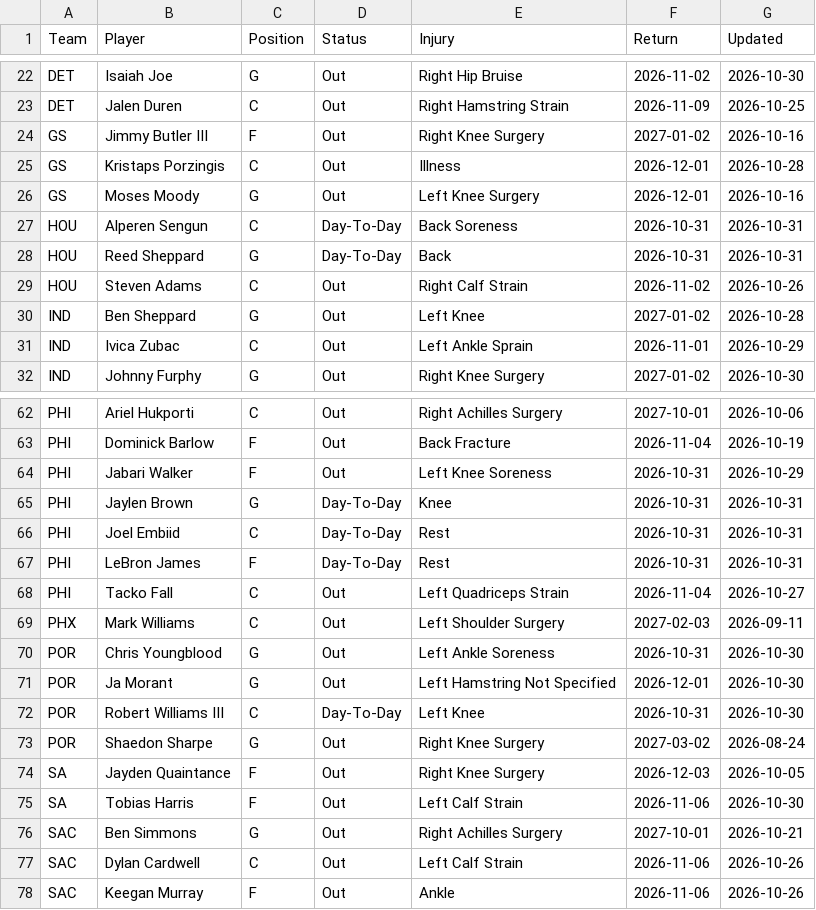
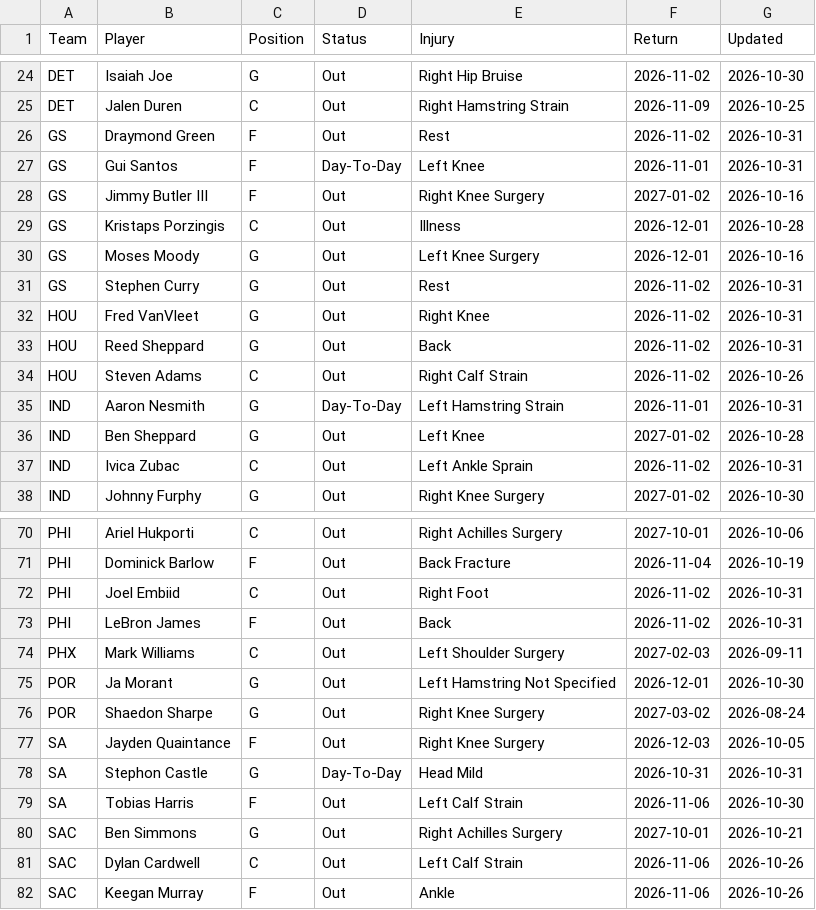
Before and after one commit to HitByOne/NBALedger, a CSV file: site/data/nba_2027_injury_report.csv, drawn as a sheet; only a part is shown, gaps mark what is left out; the diff covers the shown part only.

```diff
--- a/site/data/nba_2027_injury_report.csv
+++ b/site/data/nba_2027_injury_report.csv
@@ -23,2 +25,4 @@ DET,Isaiah Joe,G,Out,Right Hip Bruise,2026-11-02,2026-10-30
 DET,Jalen Duren,C,Out,Right Hamstring Strain,2026-11-09,2026-10-25
+GS,Draymond Green,F,Out,Rest,2026-11-02,2026-10-31
+GS,Gui Santos,F,Day-To-Day,Left Knee,2026-11-01,2026-10-31
 GS,Jimmy Butler III,F,Out,Right Knee Surgery,2027-01-02,2026-10-16
@@ -26,7 +30,9 @@ GS,Kristaps Porzingis,C,Out,Illness,2026-12-01,2026-10-28
 GS,Moses Moody,G,Out,Left Knee Surgery,2026-12-01,2026-10-16
-HOU,Alperen Sengun,C,Day-To-Day,Back Soreness,2026-10-31,2026-10-31
-HOU,Reed Sheppard,G,Day-To-Day,Back,2026-10-31,2026-10-31
+GS,Stephen Curry,G,Out,Rest,2026-11-02,2026-10-31
+HOU,Fred VanVleet,G,Out,Right Knee,2026-11-02,2026-10-31
+HOU,Reed Sheppard,G,Out,Back,2026-11-02,2026-10-31
 HOU,Steven Adams,C,Out,Right Calf Strain,2026-11-02,2026-10-26
+IND,Aaron Nesmith,G,Day-To-Day,Left Hamstring Strain,2026-11-01,2026-10-31
 IND,Ben Sheppard,G,Out,Left Knee,2027-01-02,2026-10-28
-IND,Ivica Zubac,C,Out,Left Ankle Sprain,2026-11-01,2026-10-29
+IND,Ivica Zubac,C,Out,Left Ankle Sprain,2026-11-02,2026-10-31
 IND,Johnny Furphy,G,Out,Right Knee Surgery,2027-01-02,2026-10-30
@@ -63,13 +71,9 @@ PHI,Ariel Hukporti,C,Out,Right Achilles Surgery,2027-10-01,2026-10-06
 PHI,Dominick Barlow,F,Out,Back Fracture,2026-11-04,2026-10-19
-PHI,Jabari Walker,F,Out,Left Knee Soreness,2026-10-31,2026-10-29
-PHI,Jaylen Brown,G,Day-To-Day,Knee,2026-10-31,2026-10-31
-PHI,Joel Embiid,C,Day-To-Day,Rest,2026-10-31,2026-10-31
-PHI,LeBron James,F,Day-To-Day,Rest,2026-10-31,2026-10-31
-PHI,Tacko Fall,C,Out,Left Quadriceps Strain,2026-11-04,2026-10-27
+PHI,Joel Embiid,C,Out,Right Foot,2026-11-02,2026-10-31
+PHI,LeBron James,F,Out,Back,2026-11-02,2026-10-31
 PHX,Mark Williams,C,Out,Left Shoulder Surgery,2027-02-03,2026-09-11
-POR,Chris Youngblood,G,Out,Left Ankle Soreness,2026-10-31,2026-10-30
 POR,Ja Morant,G,Out,Left Hamstring Not Specified,2026-12-01,2026-10-30
-POR,Robert Williams III,C,Day-To-Day,Left Knee,2026-10-31,2026-10-30
 POR,Shaedon Sharpe,G,Out,Right Knee Surgery,2027-03-02,2026-08-24
 SA,Jayden Quaintance,F,Out,Right Knee Surgery,2026-12-03,2026-10-05
+SA,Stephon Castle,G,Day-To-Day,Head Mild,2026-10-31,2026-10-31
 SA,Tobias Harris,F,Out,Left Calf Strain,2026-11-06,2026-10-30
```
Also changed, not shown: 4 added rows, 1 removed row and 1 edited cell elsewhere in this file, site/data/nba_2027_prop_odds_status.csv, site/data/nba_2027_upcoming_matchups.csv.
